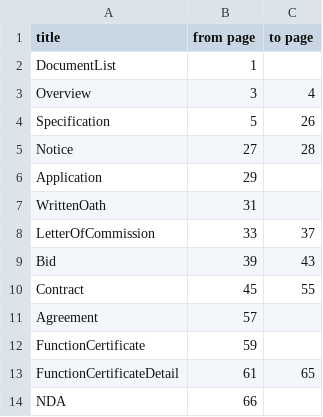
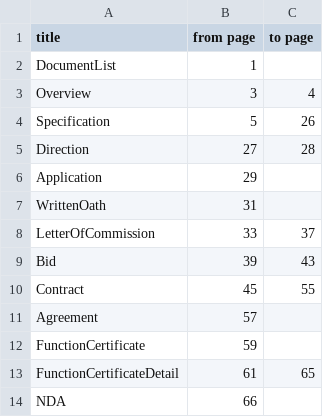
Before and after one commit to umbalaconmeogia/experiment, a CSV file: tools/scanPdfSplit/split.csv, drawn as a sheet.

Commit message:
Update split.csv

```diff
--- a/tools/scanPdfSplit/split.csv
+++ b/tools/scanPdfSplit/split.csv
@@ -4,3 +4,3 @@ Overview,3,4
 Specification,5,26
-Notice,27,28
+Direction,27,28
 Application,29,
```
